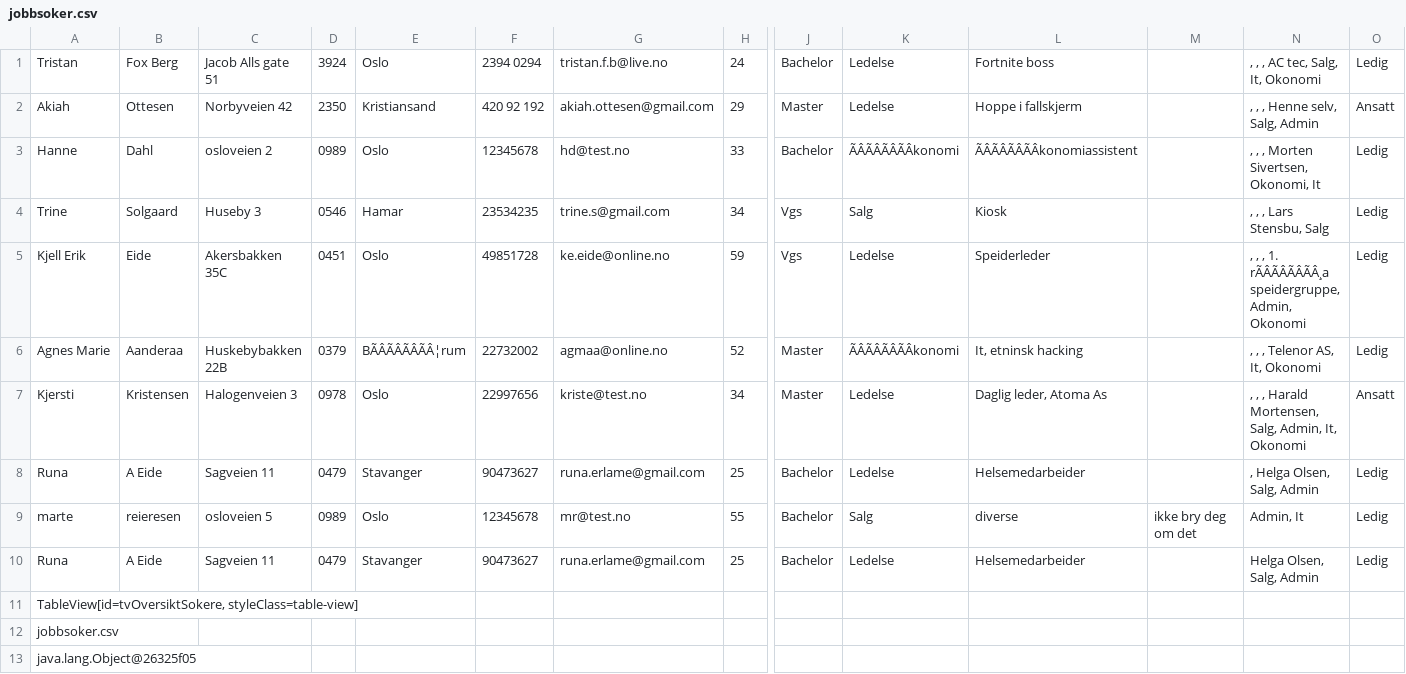
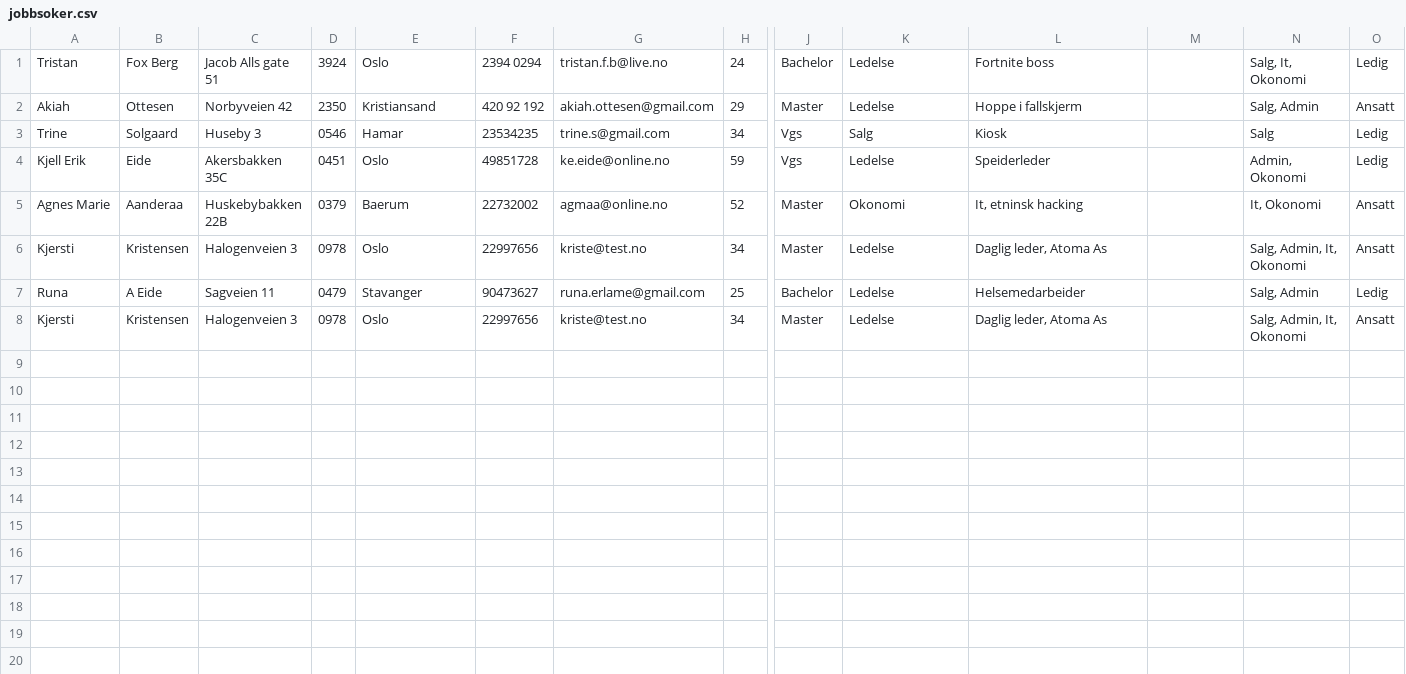
Before and after one commit to AnamaP/Semesteroppgave_PU2019, a CSV file: jobbsoker.csv, drawn as a sheet; only a part is shown, gaps mark what is left out; removed rows and columns are numbered as before the commit, all else as after; rows hold the shown columns only; the diff names each change by its address in the sheet, - before the commit and + after, or states it on an @@ line.

```diff
--- a/jobbsoker.csv
+++ b/jobbsoker.csv
-N1: , , , AC tec, Salg, It, Okonomi
+N1: Salg, It, Okonomi
-N2: , , , Henne selv, Salg, Admin
+N2: Salg, Admin
-row 3: Hanne | Dahl | osloveien 2 | 0989 | Oslo | 12345678 | hd@test.no | 33 | Bachelor | ÃÂÃÂÃÂÃÂkonomi | ÃÂÃÂÃÂÃÂkonomiassistent |  | , , , Morten Sivertsen, Okonomi, It | Ledig
-N3: , , , Lars Stensbu, Salg
+N3: Salg
-N4: , , , 1. rÃÂÃÂÃÂÃÂ¸a speidergruppe, Admin, Okonomi
+N4: Admin, Okonomi
-E5: BÃÂÃÂÃÂÃÂ¦rum
+E5: Baerum
-K5: ÃÂÃÂÃÂÃÂkonomi
+K5: Okonomi
-N5: , , , Telenor AS, It, Okonomi
+N5: It, Okonomi
-O5: Ledig
+O5: Ansatt
-N6: , , , Harald Mortensen, Salg, Admin, It, Okonomi
+N6: Salg, Admin, It, Okonomi
-row 8: Runa | A Eide | Sagveien 11 | 0479 | Stavanger | 90473627 | runa.erlame@gmail.com | 25 | Bachelor | Ledelse | Helsemedarbeider |  | , Helga Olsen, Salg, Admin | Ledig
-row 9: marte | reieresen | osloveien 5 | 0989 | Oslo | 12345678 | mr@test.no | 55 | Bachelor | Salg | diverse | ikke bry deg om det | Admin, It | Ledig
-N7: Helga Olsen, Salg, Admin
+N7: Salg, Admin
-row 11: TableView[id=tvOversiktSokere, styleClass=table-view]
-row 12: jobbsoker.csv
-row 13: java.lang.Object@26325f05
+row 8: Kjersti | Kristensen | Halogenveien 3 | 0978 | Oslo | 22997656 | kriste@test.no | 34 | Master | Ledelse | Daglig leder, Atoma As |  | Salg, Admin, It, Okonomi | Ansatt
```
Also changed, not shown: vikariat.csv, 3 other files.
